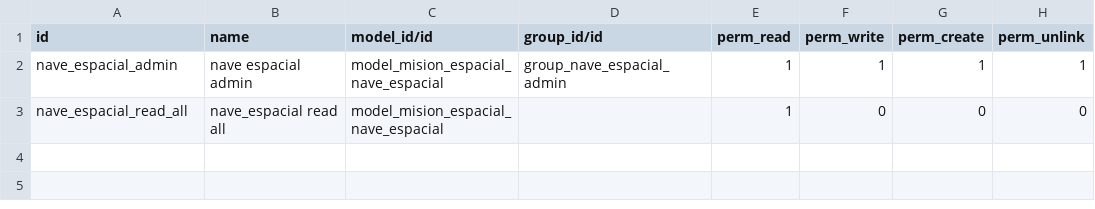
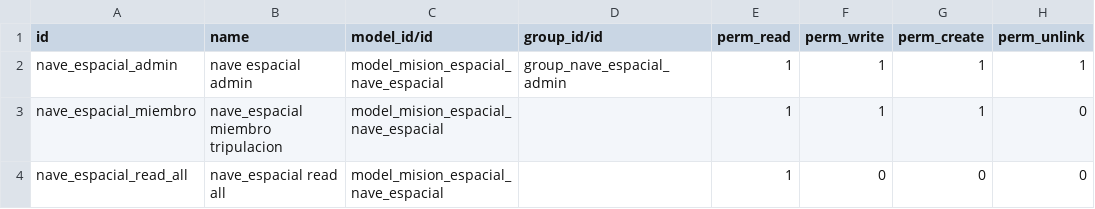
Before and after one commit to lucianoguerrero/proyecto-sh2, a CSV file: mision_espacial/security/ir.model.access.csv, drawn as a sheet; the diff names each change by its address in the sheet, - before the commit and + after, or states it on an @@ line.

Commit message:
[ADD] security

```diff
--- a/mision_espacial/security/ir.model.access.csv
+++ b/mision_espacial/security/ir.model.access.csv
+row 3: nave_espacial_miembro | nave_espacial miembro tripulacion | model_mision_espacial_nave_espacial |  | 1 | 1 | 1 | 0
```
